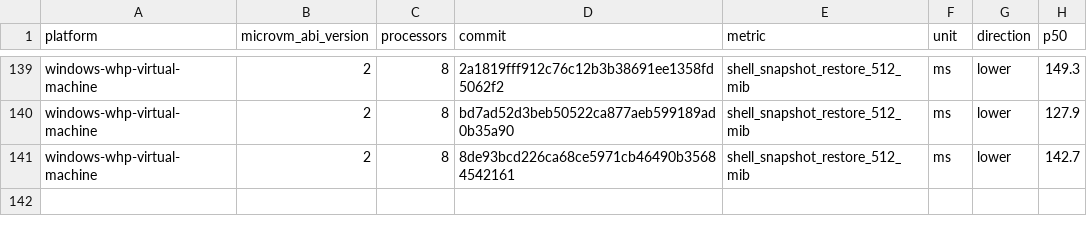
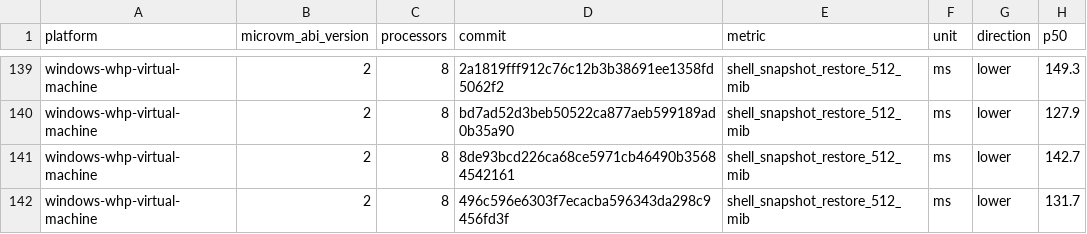
Before and after one commit to agent-next/nvx, a CSV file: data/windows-whp-virtual-machine-microvm-v2-8vcpu.csv, drawn as a sheet; only a part is shown, gaps mark what is left out.

```diff
--- a/data/windows-whp-virtual-machine-microvm-v2-8vcpu.csv
+++ b/data/windows-whp-virtual-machine-microvm-v2-8vcpu.csv
@@ -141 +141,2 @@ windows-whp-virtual-machine,2,8,bd7ad52d3beb50522ca877aeb599189ad0b35a90,shell_s
 windows-whp-virtual-machine,2,8,8de93bcd226ca68ce5971cb46490b35684542161,shell_snapshot_restore_512_mib,ms,lower,142.7
+windows-whp-virtual-machine,2,8,496c596e6303f7ecacba596343da298c9456fd3f,shell_snapshot_restore_512_mib,ms,lower,131.7
```
Also changed, not shown: data/linux-kvm-virtual-machine-microvm-v2-1vcpu.csv, data/linux-mshv-virtual-machine-microvm-v2-1vcpu.csv, 9 other files.
